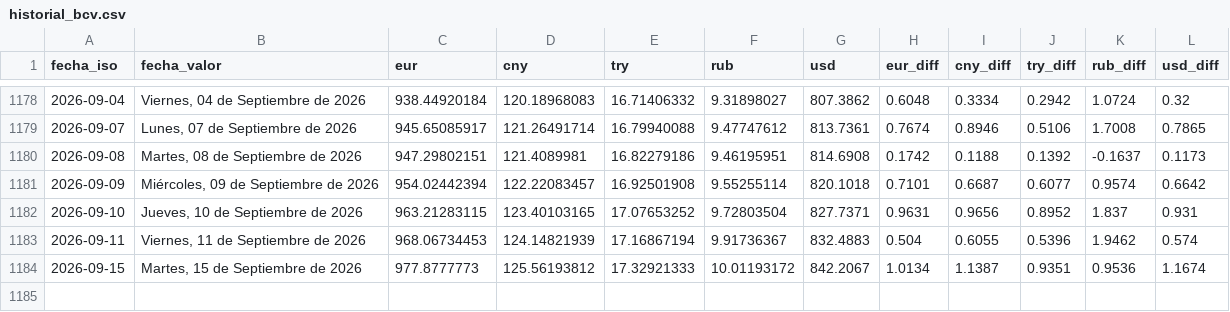
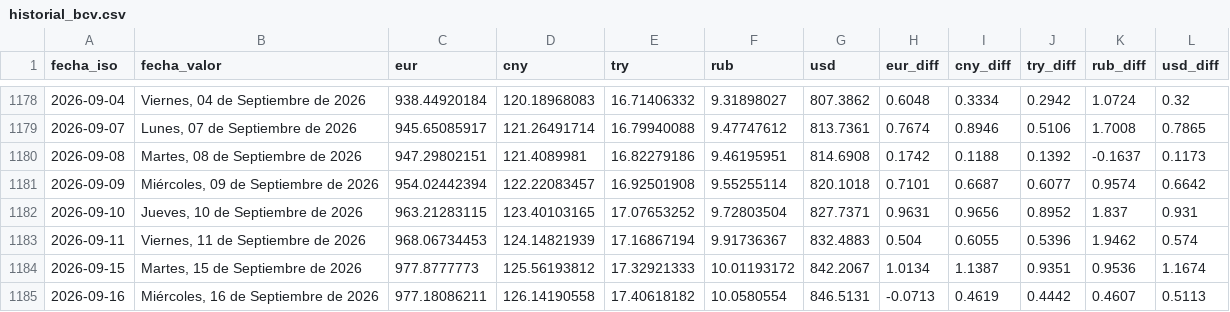
Before and after one commit to ESuarezPeraza/API-BCV, a CSV file: historial_bcv.csv, drawn as a sheet; only a part is shown, gaps mark what is left out.

Commit message:
Actualización automática de tasa BCV

```diff
--- a/historial_bcv.csv
+++ b/historial_bcv.csv
@@ -1184 +1184,2 @@ fecha_iso,fecha_valor,eur,cny,try,rub,usd,eur_diff,cny_diff,try_diff,rub_diff,us
 2026-09-15,"Martes, 15 de Septiembre de 2026",977.8777773,125.56193812,17.32921333,10.01193172,842.2067,1.0134,1.1387,0.9351,0.9536,1.1674
+2026-09-16,"Miércoles, 16 de Septiembre de 2026",977.18086211,126.14190558,17.40618182,10.0580554,846.5131,-0.0713,0.4619,0.4442,0.4607,0.5113
```
